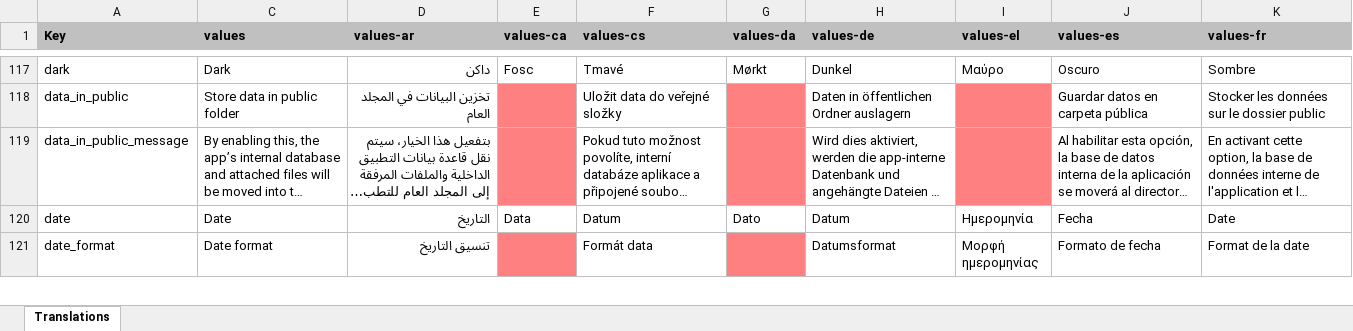
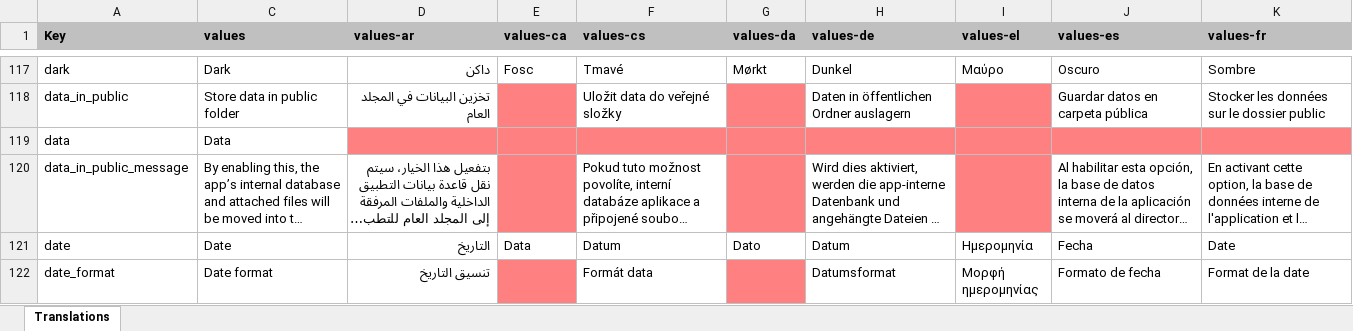
Before and after one commit to W4J1e/memox, an Excel workbook: app/translations.xlsx, sheet Translations, drawn as a sheet; only a part is shown, gaps mark what is left out; long unchanged cells end in …; values as stored, in another font and other column widths than the file's, no borders; charts and pictures not drawn; rows hold the shown columns only; the diff names each change by its address in the sheet, - before the commit and + after, or states it on an @@ line.

```diff
--- a/app/translations.xlsx (sheet Translations)
+++ b/app/translations.xlsx (sheet Translations)
+row 119: data | Data
```
Also changed, not shown: hidden cells, 10 other files.
